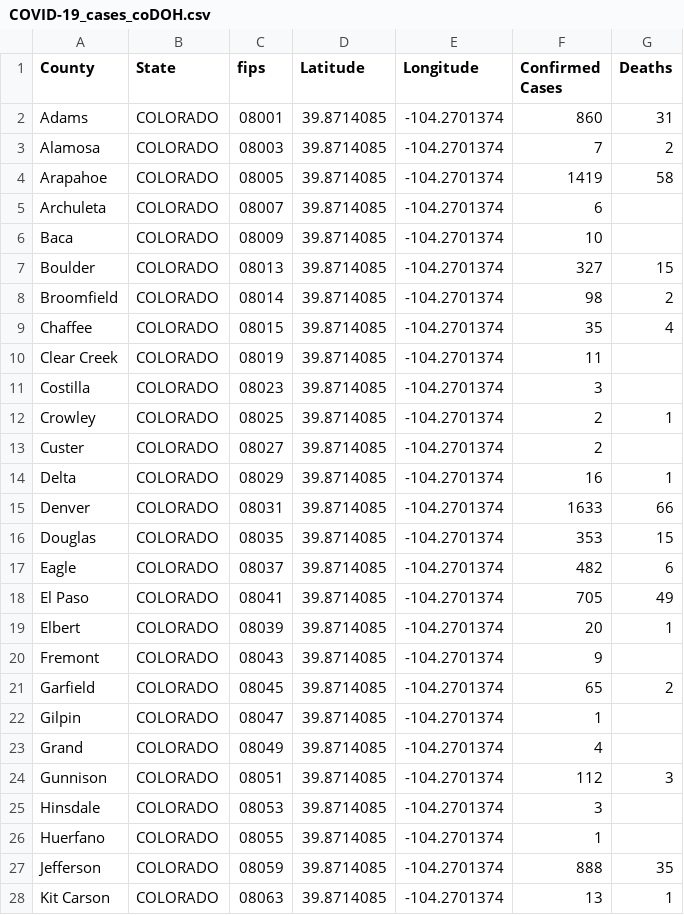
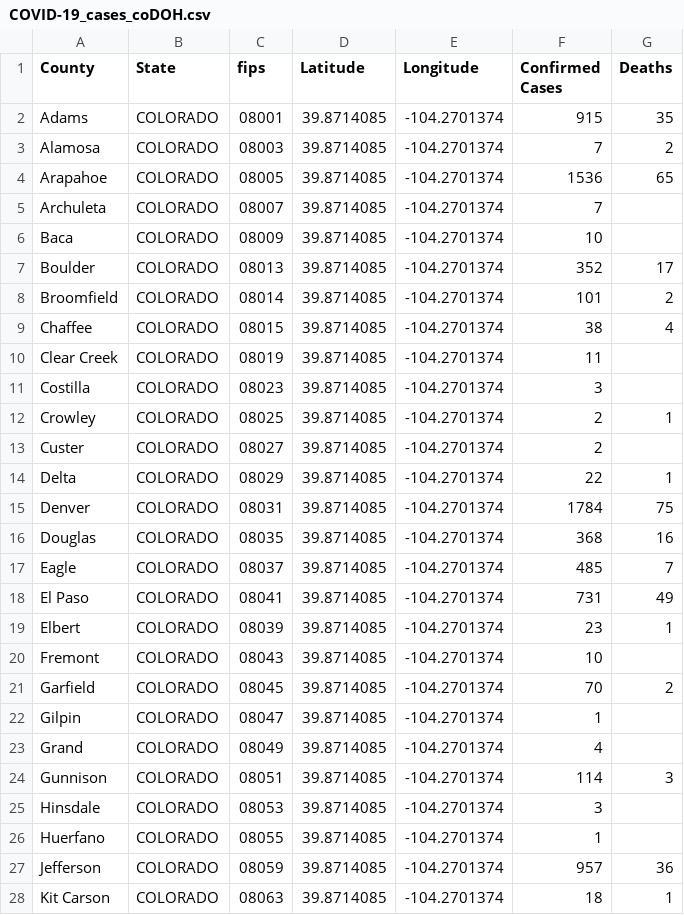
Before and after one commit to ThanatoSohne/COVID-19-Outbreak-Visualization-Tool, a CSV file: Web Scrapers/US States/COVID-19_cases_coDOH.csv, drawn as a sheet; only a part is shown; the diff covers the shown part only.

Commit message:
Update COVID-19_cases_coDOH.csv

```diff
--- a/Web Scrapers/US States/COVID-19_cases_coDOH.csv
+++ b/Web Scrapers/US States/COVID-19_cases_coDOH.csv
@@ -1,10 +1,10 @@
 County,State,fips,Latitude,Longitude,Confirmed Cases,Deaths
-Adams,COLORADO,08001,39.8714085, -104.2701374,860,31
+Adams,COLORADO,08001,39.8714085, -104.2701374,915,35
 Alamosa,COLORADO,08003,39.8714085, -104.2701374,7,2
-Arapahoe,COLORADO,08005,39.8714085, -104.2701374,1419,58
-Archuleta,COLORADO,08007,39.8714085, -104.2701374,6,
+Arapahoe,COLORADO,08005,39.8714085, -104.2701374,1536,65
+Archuleta,COLORADO,08007,39.8714085, -104.2701374,7,
 Baca,COLORADO,08009,39.8714085, -104.2701374,10,
-Boulder,COLORADO,08013,39.8714085, -104.2701374,327,15
-Broomfield,COLORADO,08014,39.8714085, -104.2701374,98,2
-Chaffee,COLORADO,08015,39.8714085, -104.2701374,35,4
+Boulder,COLORADO,08013,39.8714085, -104.2701374,352,17
+Broomfield,COLORADO,08014,39.8714085, -104.2701374,101,2
+Chaffee,COLORADO,08015,39.8714085, -104.2701374,38,4
 Clear Creek,COLORADO,08019,39.8714085, -104.2701374,11,
@@ -13,16 +13,16 @@ Crowley,COLORADO,08025,39.8714085, -104.2701374,2,1
 Custer,COLORADO,08027,39.8714085, -104.2701374,2,
-Delta,COLORADO,08029,39.8714085, -104.2701374,16,1
-Denver,COLORADO,08031,39.8714085, -104.2701374,1633,66
-Douglas,COLORADO,08035,39.8714085, -104.2701374,353,15
-Eagle,COLORADO,08037,39.8714085, -104.2701374,482,6
-El Paso,COLORADO,08041,39.8714085, -104.2701374,705,49
-Elbert,COLORADO,08039,39.8714085, -104.2701374,20,1
-Fremont,COLORADO,08043,39.8714085, -104.2701374,9,
-Garfield,COLORADO,08045,39.8714085, -104.2701374,65,2
+Delta,COLORADO,08029,39.8714085, -104.2701374,22,1
+Denver,COLORADO,08031,39.8714085, -104.2701374,1784,75
+Douglas,COLORADO,08035,39.8714085, -104.2701374,368,16
+Eagle,COLORADO,08037,39.8714085, -104.2701374,485,7
+El Paso,COLORADO,08041,39.8714085, -104.2701374,731,49
+Elbert,COLORADO,08039,39.8714085, -104.2701374,23,1
+Fremont,COLORADO,08043,39.8714085, -104.2701374,10,
+Garfield,COLORADO,08045,39.8714085, -104.2701374,70,2
 Gilpin,COLORADO,08047,39.8714085, -104.2701374,1,
 Grand,COLORADO,08049,39.8714085, -104.2701374,4,
-Gunnison,COLORADO,08051,39.8714085, -104.2701374,112,3
+Gunnison,COLORADO,08051,39.8714085, -104.2701374,114,3
 Hinsdale,COLORADO,08053,39.8714085, -104.2701374,3,
 Huerfano,COLORADO,08055,39.8714085, -104.2701374,1,
-Jefferson,COLORADO,08059,39.8714085, -104.2701374,888,35
-Kit Carson,COLORADO,08063,39.8714085, -104.2701374,13,1
+Jefferson,COLORADO,08059,39.8714085, -104.2701374,957,36
+Kit Carson,COLORADO,08063,39.8714085, -104.2701374,18,1
```
Also changed, not shown: 14 removed rows, 1 moved row and 19 edited cells elsewhere in this file.
